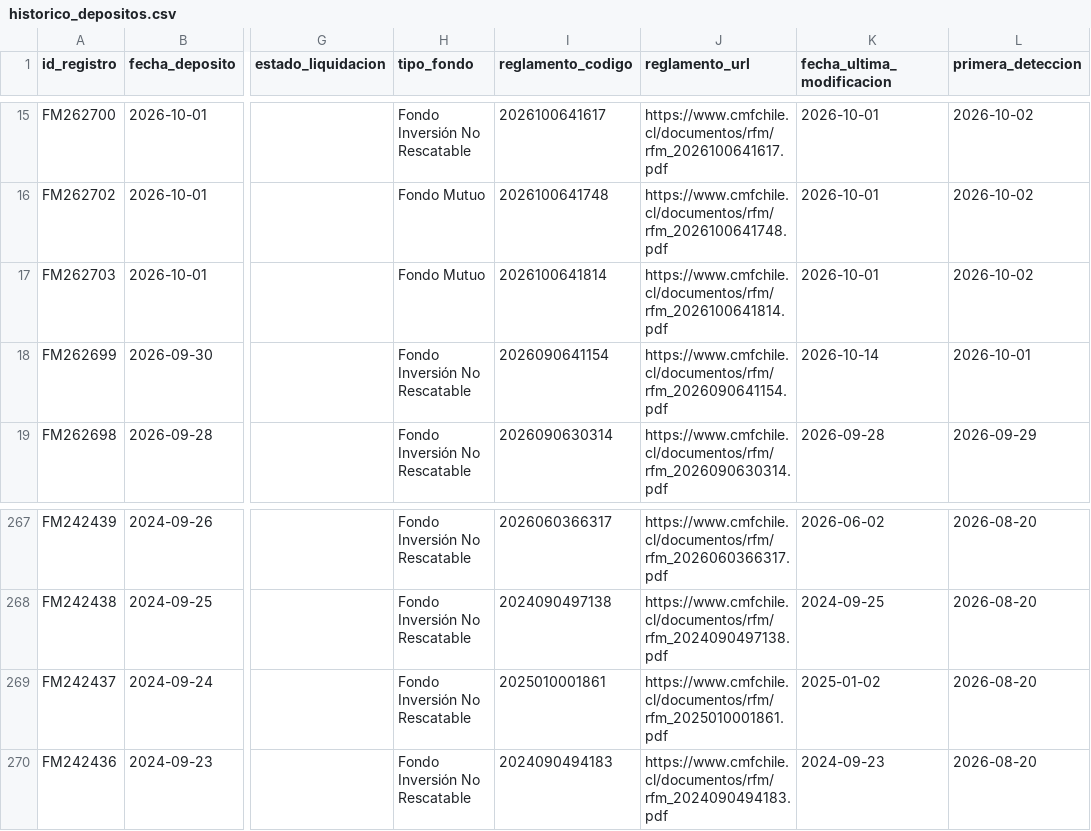
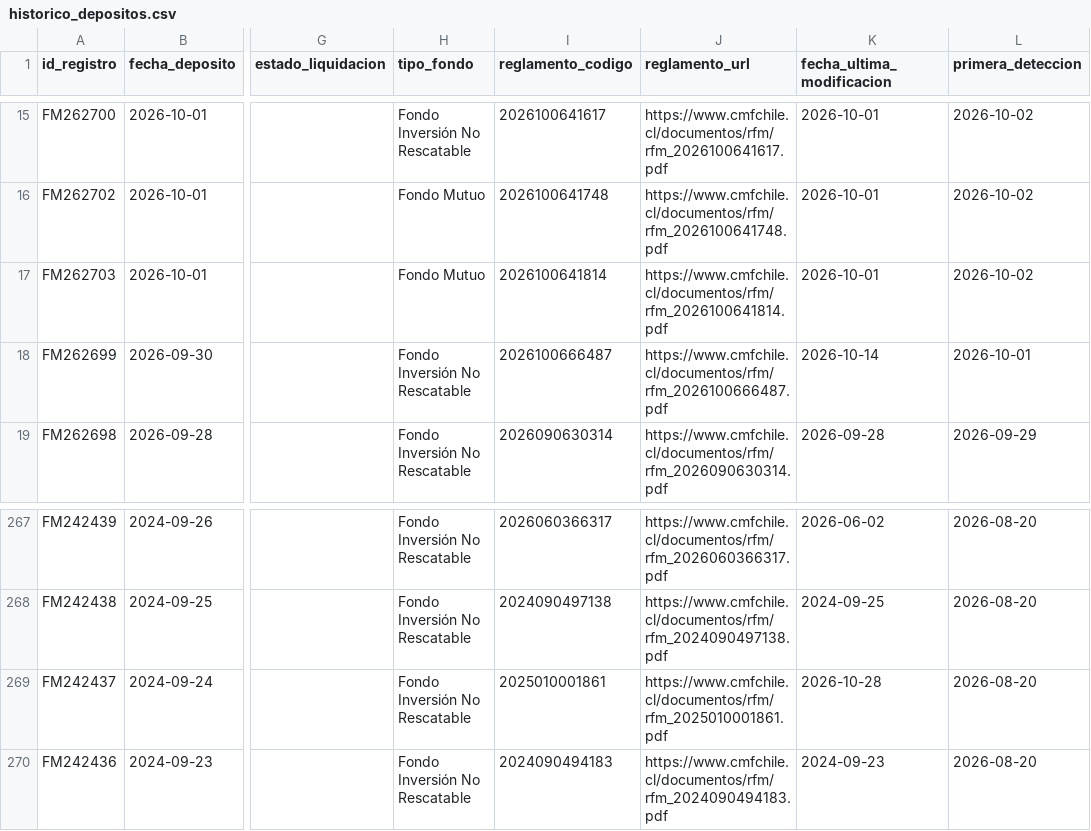
Before and after one commit to Cvmilo25/Deposito-de-fondos, a CSV file: data/historico_depositos.csv, drawn as a sheet; only a part is shown, gaps mark what is left out; the diff names each change by its address in the sheet, - before the commit and + after, or states it on an @@ line.

```diff
--- a/data/historico_depositos.csv
+++ b/data/historico_depositos.csv
-I18 (reglamento_codigo): 2026090641154
+I18 (reglamento_codigo): 2026100666487
-J18 (reglamento_url): https://www.cmfchile.cl/documentos/rfm/rfm_2026090641154.pdf
+J18 (reglamento_url): https://www.cmfchile.cl/documentos/rfm/rfm_2026100666487.pdf
-K269 (fecha_ultima_modificacion): 2025-01-02
+K269 (fecha_ultima_modificacion): 2026-10-28
```
Also changed, not shown: docs/data/historico_depositos.csv, 2 other files.
